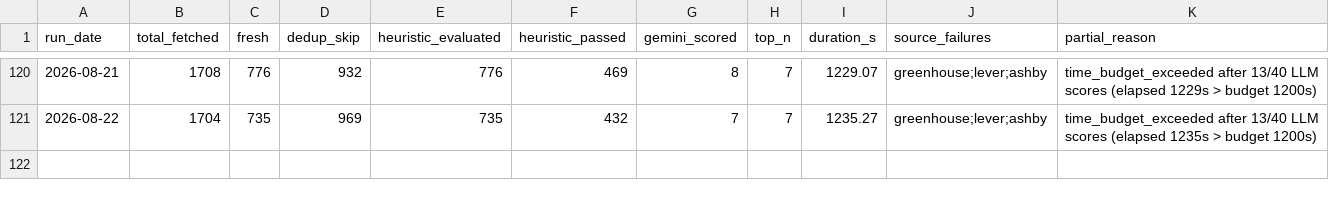
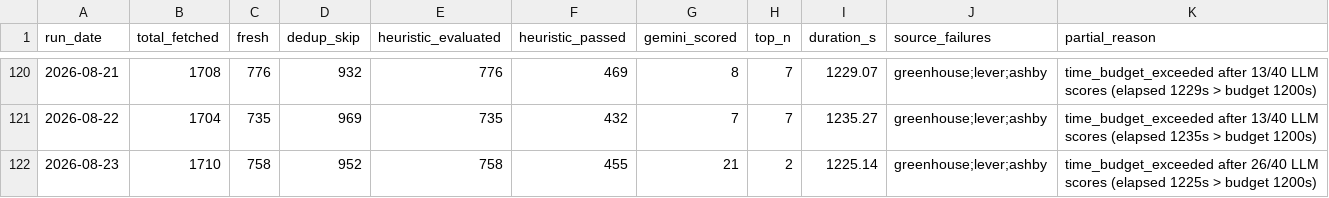
Before and after one commit to jayogukah/JobHunt, a CSV file: reports/run_log.csv, drawn as a sheet; only a part is shown, gaps mark what is left out.

```diff
--- a/reports/run_log.csv
+++ b/reports/run_log.csv
@@ -121 +121,2 @@ run_date,total_fetched,fresh,dedup_skip,heuristic_evaluated,heuristic_passed,gem
 2026-08-22,1704,735,969,735,432,7,7,1235.27,greenhouse;lever;ashby,time_budget_exceeded after 13/40 LLM scores (elapsed 1235s > budget 1200s)
+2026-08-23,1710,758,952,758,455,21,2,1225.14,greenhouse;lever;ashby,time_budget_exceeded after 26/40 LLM scores (elapsed 1225s > budget 1200s)
```
Also changed, not shown: 4 other files.
